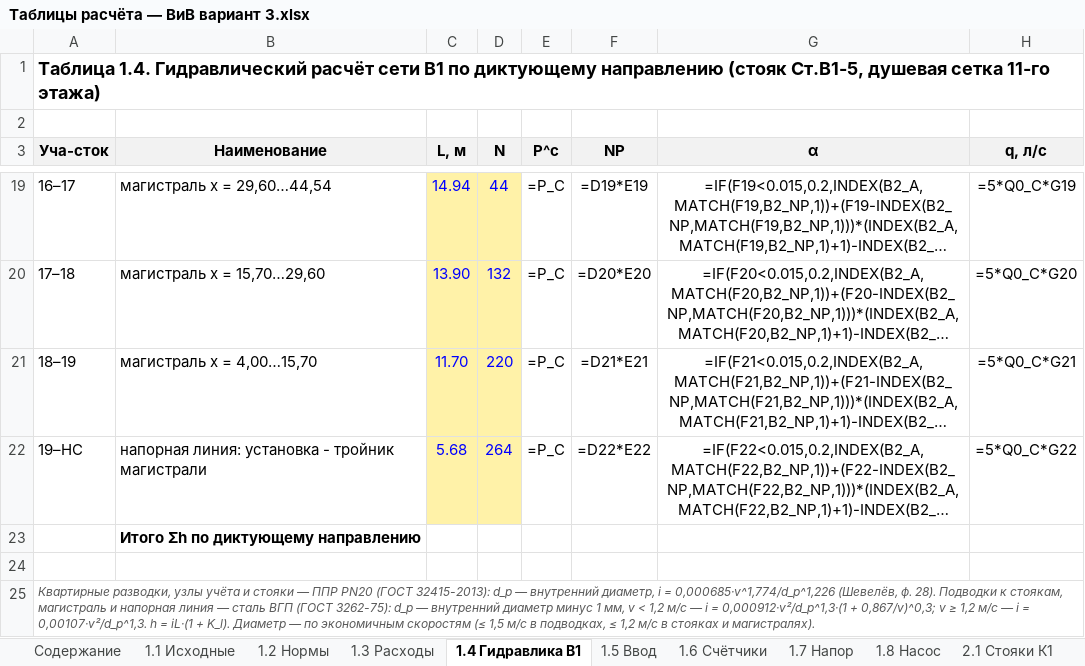
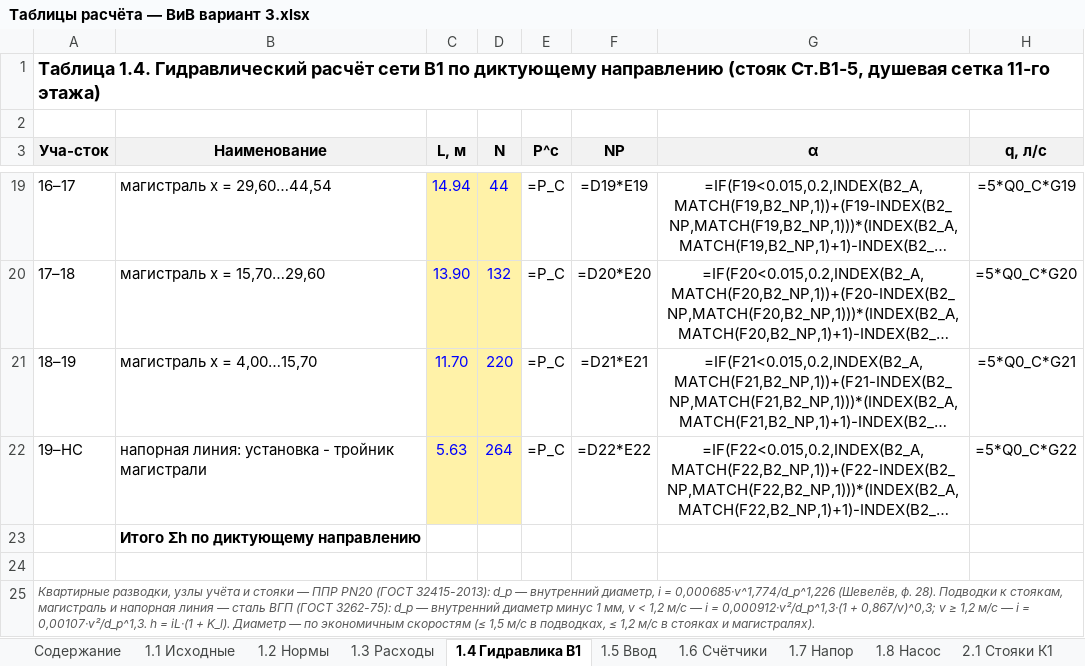
Before and after one commit to danok12/danok12, an Excel workbook: kursovoy-viv/excel/Таблицы расчёта — ВиВ вариант 3.xlsx, sheet 1.4 Гидравлика В1, drawn as a sheet; only a part is shown, gaps mark what is left out; long unchanged cells end in …; values as stored, in another font and other column widths than the file's, no borders; formulas without a stored value are shown as written; the diff names each change by its address in the sheet, - before the commit and + after, or states it on an @@ line.

```diff
--- a/kursovoy-viv/excel/Таблицы расчёта — ВиВ вариант 3.xlsx (sheet 1.4 Гидравлика В1)
+++ b/kursovoy-viv/excel/Таблицы расчёта — ВиВ вариант 3.xlsx (sheet 1.4 Гидравлика В1)
-C22 (L, м): 5.68
+C22 (L, м): 5.63
```
Also changed, not shown: kursovoy-viv/excel/Расчёт расходов воды (СП 30).xlsx, 20 other files.
